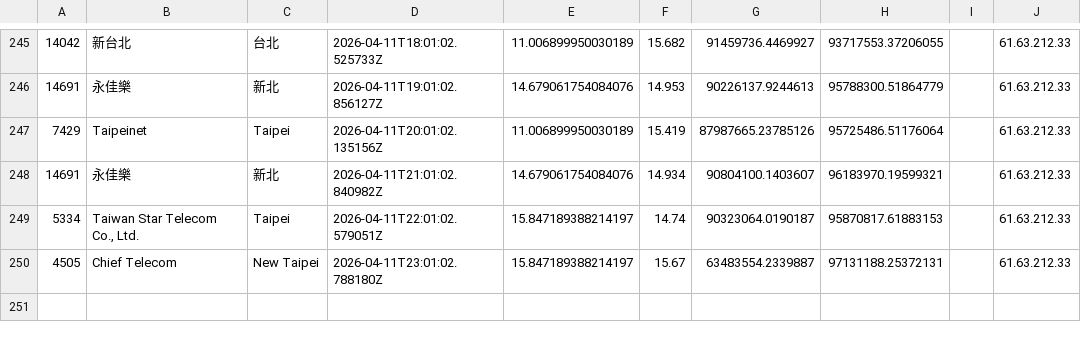
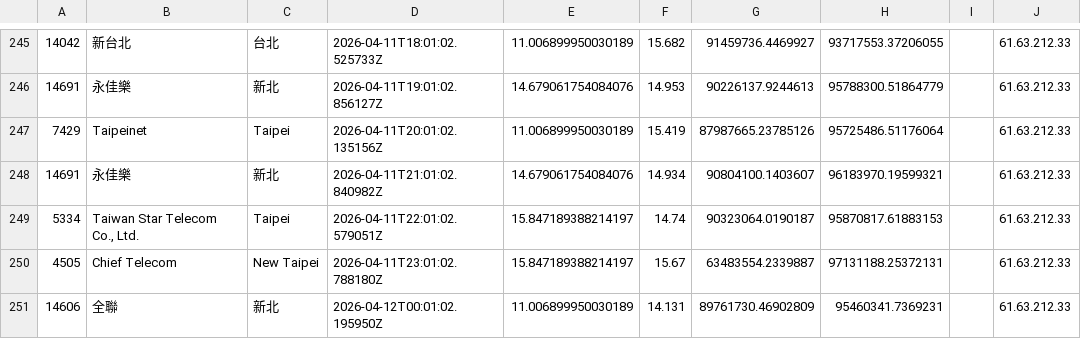
Before and after one commit to gslin/rpi253-speedtest, a CSV file: rpi253-speedtest-2026-04.csv, drawn as a sheet; only a part is shown, gaps mark what is left out; the diff names each change by its address in the sheet, - before the commit and + after, or states it on an @@ line.

Commit message:
chore: add by run.sh.

```diff
--- a/rpi253-speedtest-2026-04.csv
+++ b/rpi253-speedtest-2026-04.csv
+row 251: 14606 | 全聯 | 新北 | 2026-04-12T00:01:02.195950Z | 11.006899950030189 | 14.131 | 89761730.46902809 | 95460341.7369231 |  | 61.63.212.33
```
